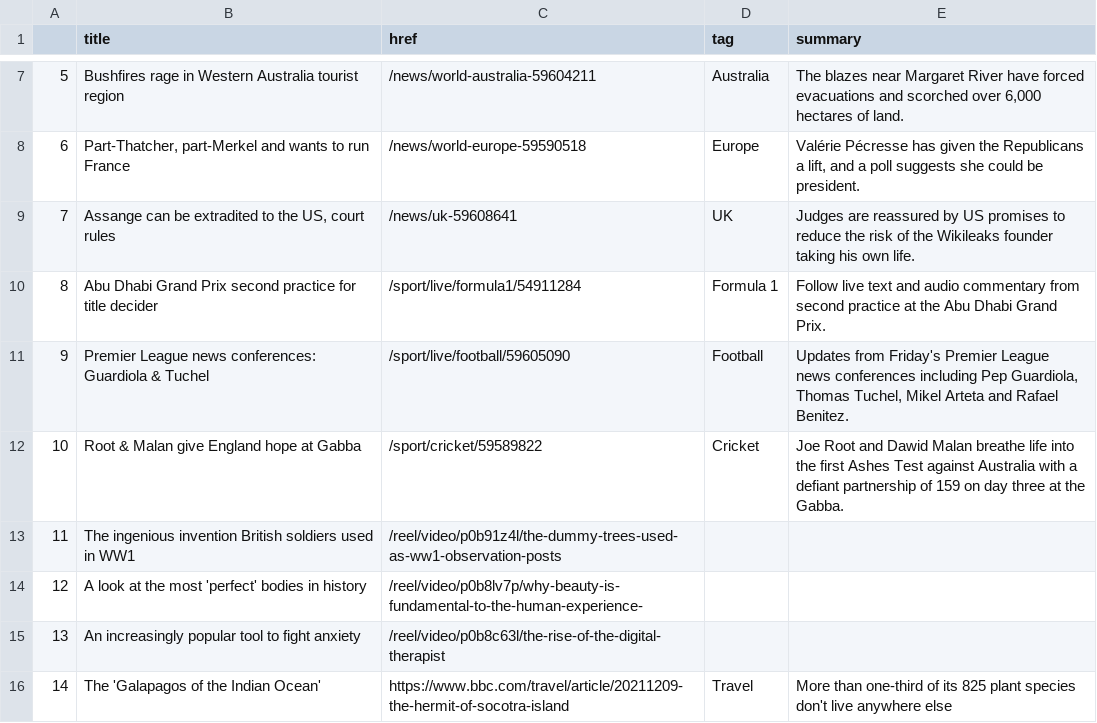
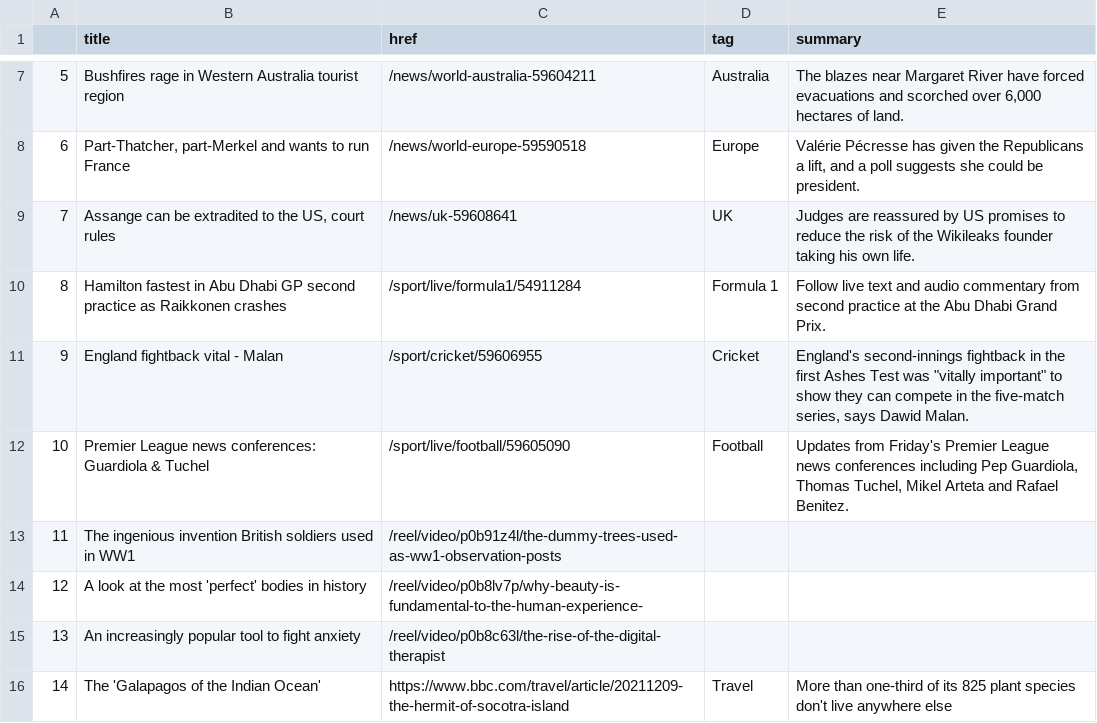
Before and after one commit to joaquin-rosado/automatic-scraper, a CSV file: bbc-headlines.csv, drawn as a sheet; only a part is shown, gaps mark what is left out.

```diff
--- a/bbc-headlines.csv
+++ b/bbc-headlines.csv
@@ -9,5 +9,5 @@
 7,"Assange can be extradited to the US, court rules",/news/uk-59608641,UK,Judges are reassured by US promises to reduce the risk of the Wikileaks founder taking his own life.
-8,Abu Dhabi Grand Prix second practice for title decider,/sport/live/formula1/54911284,Formula 1,Follow live text and audio commentary from second practice at the Abu Dhabi Grand Prix.
-9,Premier League news conferences: Guardiola & Tuchel,/sport/live/football/59605090,Football,"Updates from Friday's Premier League news conferences including Pep Guardiola, Thomas Tuchel, Mikel Arteta and Rafael Benitez."
-10,Root & Malan give England hope at Gabba,/sport/cricket/59589822,Cricket,Joe Root and Dawid Malan breathe life into the first Ashes Test against Australia with a defiant partnership of 159 on day three at the Gabba.
+8,Hamilton fastest in Abu Dhabi GP second practice as Raikkonen crashes,/sport/live/formula1/54911284,Formula 1,Follow live text and audio commentary from second practice at the Abu Dhabi Grand Prix.
+9,England fightback vital - Malan,/sport/cricket/59606955,Cricket,"England's second-innings fightback in the first Ashes Test was ""vitally important"" to show they can compete in the five-match series, says Dawid Malan."
+10,Premier League news conferences: Guardiola & Tuchel,/sport/live/football/59605090,Football,"Updates from Friday's Premier League news conferences including Pep Guardiola, Thomas Tuchel, Mikel Arteta and Rafael Benitez."
 11,The ingenious invention British soldiers used in WW1,/reel/video/p0b91z4l/the-dummy-trees-used-as-ww1-observation-posts,,
```
